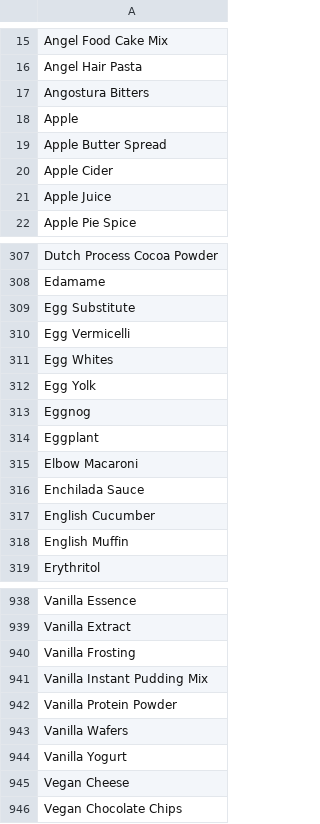
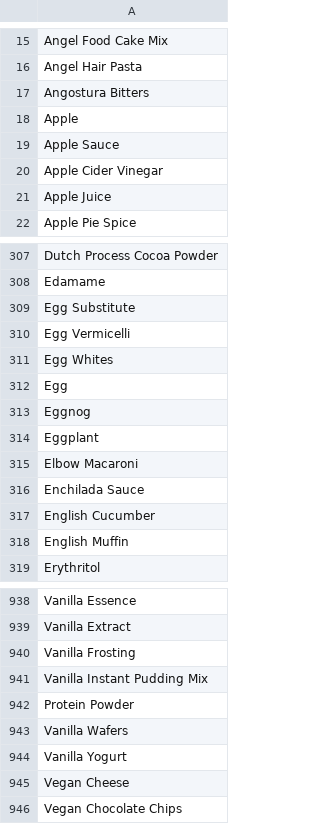
Before and after one commit to Zarya97/Quick-Eats, a CSV file: app/src/main/res/raw/ingredients.csv, drawn as a sheet; only a part is shown, gaps mark what is left out.

```diff
--- a/app/src/main/res/raw/ingredients.csv
+++ b/app/src/main/res/raw/ingredients.csv
@@ -18,4 +18,4 @@ Angostura Bitters
 Apple
-Apple Butter Spread
-Apple Cider
+Apple Sauce
+Apple Cider Vinegar
 Apple Juice
@@ -311,3 +311,3 @@ Egg Vermicelli
 Egg Whites
-Egg Yolk
+Egg
 Eggnog
@@ -941,3 +941,3 @@ Vanilla Frosting
 Vanilla Instant Pudding Mix
-Vanilla Protein Powder
+Protein Powder
 Vanilla Wafers
```
Also changed, not shown: 4 other files.
